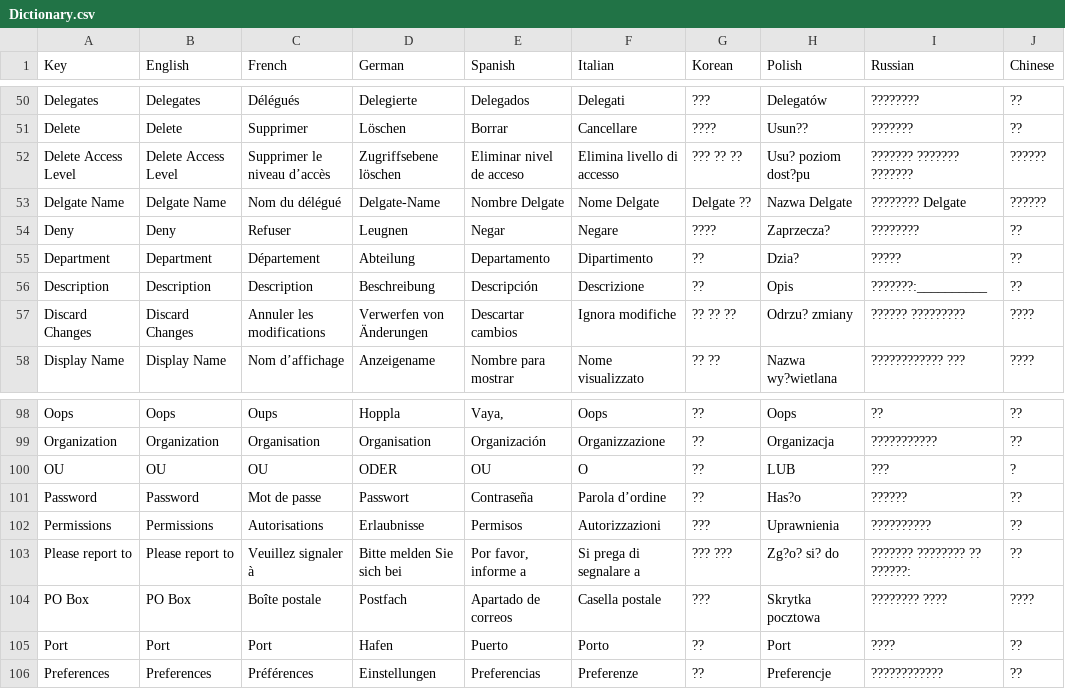
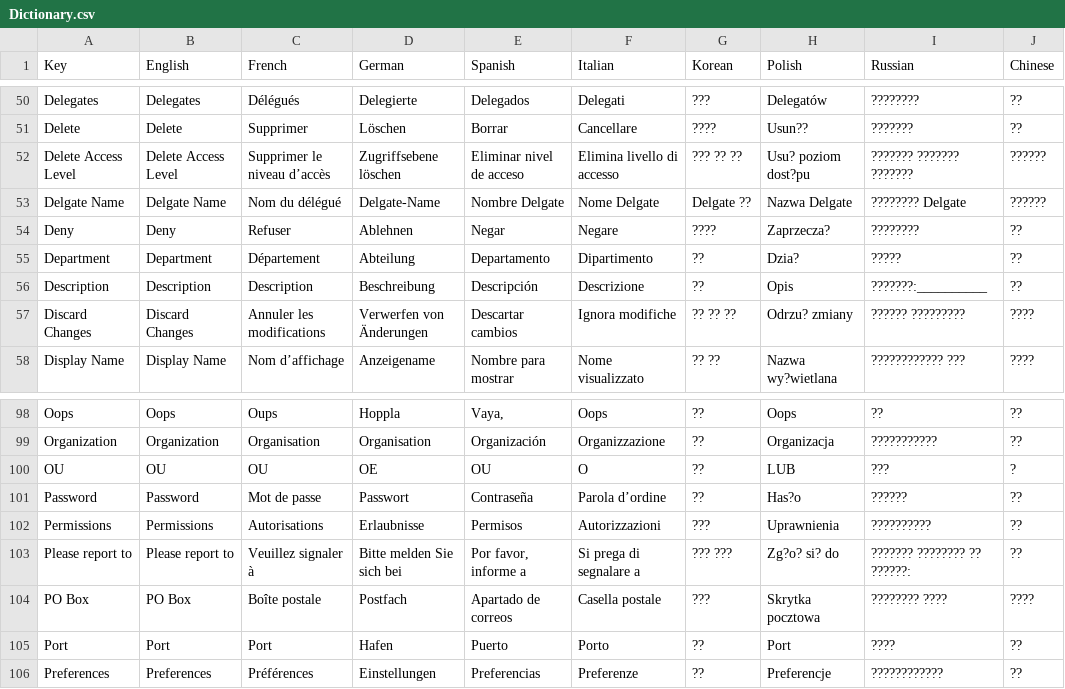
Before and after one commit to Blazam-App/BLAZAM, a CSV file: BLAZAMLocalization/Dictionary.csv, drawn as a sheet; only a part is shown, gaps mark what is left out; the diff names each change by its address in the sheet, - before the commit and + after, or states it on an @@ line.

Commit message:
Update Dictionary.csv

```diff
--- a/BLAZAMLocalization/Dictionary.csv
+++ b/BLAZAMLocalization/Dictionary.csv
-D54 (German): Leugnen
+D54 (German): Ablehnen
-D100 (German): ODER
+D100 (German): OE
```
